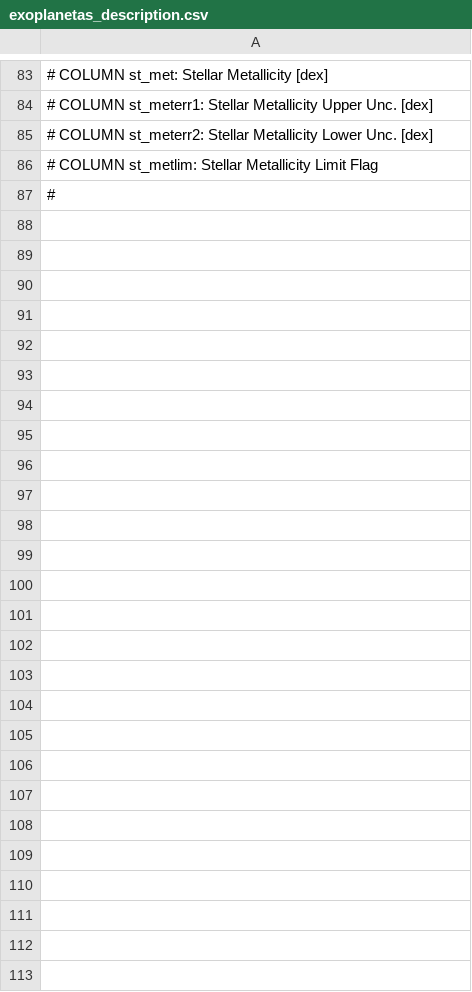
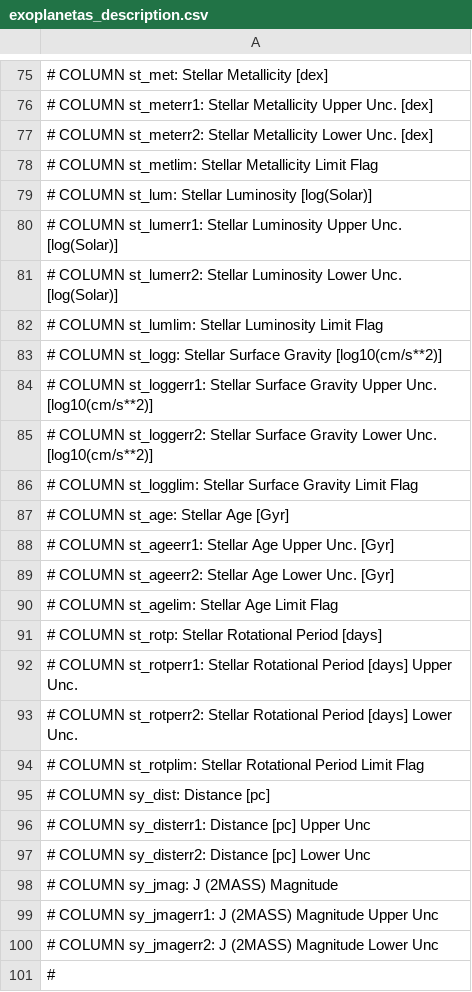
Before and after one commit to juanserrano90/toi1199-1273, a CSV file: data/exoplanetas_description.csv, drawn as a sheet; only a part is shown, gaps mark what is left out; the diff covers the shown part only; the diff names each change by its address in the sheet, - before the commit and + after, or states it on an @@ line.

```diff
--- a/data/exoplanetas_description.csv
+++ b/data/exoplanetas_description.csv
+row 79: # COLUMN st_lum: Stellar Luminosity [log(Solar)]
+row 80: # COLUMN st_lumerr1: Stellar Luminosity Upper Unc. [log(Solar)]
+row 81: # COLUMN st_lumerr2: Stellar Luminosity Lower Unc. [log(Solar)]
+row 82: # COLUMN st_lumlim: Stellar Luminosity Limit Flag
+row 83: # COLUMN st_logg: Stellar Surface Gravity [log10(cm/s**2)]
+row 84: # COLUMN st_loggerr1: Stellar Surface Gravity Upper Unc. [log10(cm/s**2)]
+row 85: # COLUMN st_loggerr2: Stellar Surface Gravity Lower Unc. [log10(cm/s**2)]
+row 86: # COLUMN st_logglim: Stellar Surface Gravity Limit Flag
+row 87: # COLUMN st_age: Stellar Age [Gyr]
+row 88: # COLUMN st_ageerr1: Stellar Age Upper Unc. [Gyr]
+row 89: # COLUMN st_ageerr2: Stellar Age Lower Unc. [Gyr]
+row 90: # COLUMN st_agelim: Stellar Age Limit Flag
+row 91: # COLUMN st_rotp: Stellar Rotational Period [days]
+row 92: # COLUMN st_rotperr1: Stellar Rotational Period [days] Upper Unc.
+row 93: # COLUMN st_rotperr2: Stellar Rotational Period [days] Lower Unc.
+row 94: # COLUMN st_rotplim: Stellar Rotational Period Limit Flag
+row 95: # COLUMN sy_dist: Distance [pc]
+row 96: # COLUMN sy_disterr1: Distance [pc] Upper Unc
+row 97: # COLUMN sy_disterr2: Distance [pc] Lower Unc
+row 98: # COLUMN sy_jmag: J (2MASS) Magnitude
+row 99: # COLUMN sy_jmagerr1: J (2MASS) Magnitude Upper Unc
+row 100: # COLUMN sy_jmagerr2: J (2MASS) Magnitude Lower Unc
```
Also changed, not shown: 5 added rows, 13 removed rows and 14 edited cells elsewhere in this file, 32 other files.
